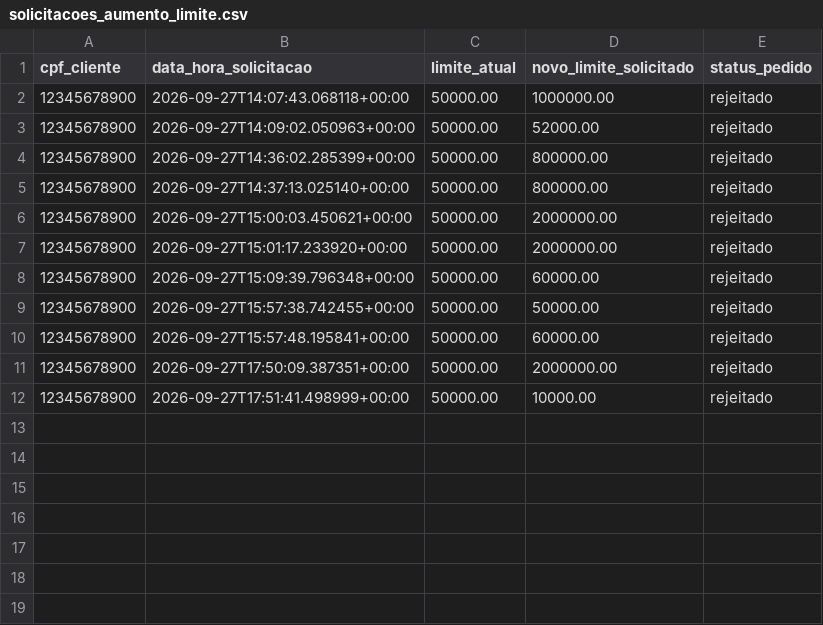
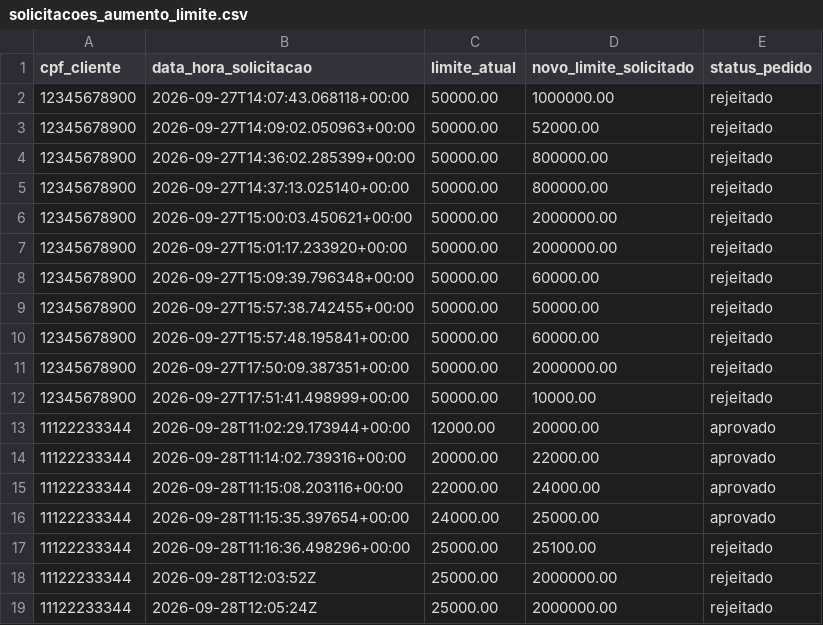
Before and after one commit to TutorFx/agente-bancario-inteligente, a CSV file: data/solicitacoes_aumento_limite.csv, drawn as a sheet.

```diff
--- a/data/solicitacoes_aumento_limite.csv
+++ b/data/solicitacoes_aumento_limite.csv
@@ -12 +12,8 @@ cpf_cliente,data_hora_solicitacao,limite_atual,novo_limite_solicitado,status_ped
 12345678900,2026-09-27T17:51:41.498999+00:00,50000.00,10000.00,rejeitado
+11122233344,2026-09-28T11:02:29.173944+00:00,12000.00,20000.00,aprovado
+11122233344,2026-09-28T11:14:02.739316+00:00,20000.00,22000.00,aprovado
+11122233344,2026-09-28T11:15:08.203116+00:00,22000.00,24000.00,aprovado
+11122233344,2026-09-28T11:15:35.397654+00:00,24000.00,25000.00,aprovado
+11122233344,2026-09-28T11:16:36.498296+00:00,25000.00,25100.00,rejeitado
+11122233344,2026-09-28T12:03:52Z,25000.00,2000000.00,rejeitado
+11122233344,2026-09-28T12:05:24Z,25000.00,2000000.00,rejeitado
```
Also changed, not shown: data/clientes.csv, 2 other files.
